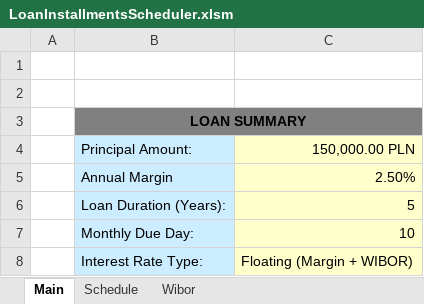
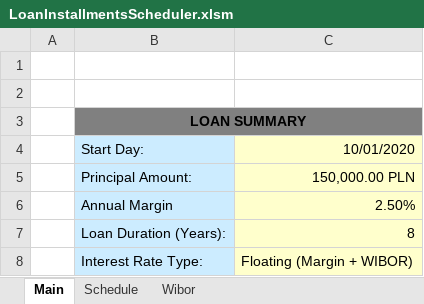
Before and after one commit to SebastianGarncarek/Loan-Calculator-VBA, an Excel workbook: LoanInstallmentsScheduler.xlsm, sheet Main, drawn as a sheet; values as stored, in another font and other column widths than the file's, no borders; charts and pictures not drawn; removed rows and columns are numbered as before the commit, all else as after; the diff names each change by its address in the sheet, - before the commit and + after, or states it on an @@ line.

Commit message:
Update the calculator
Add the ability to choose year and month of when the loan was taken (previously it was fixed to January 2020). Overall improvements

```diff
--- a/LoanInstallmentsScheduler.xlsm (sheet Main)
+++ b/LoanInstallmentsScheduler.xlsm (sheet Main)
+row 4:  | Start Day: | 10/01/2020
-C7: 5
+C7: 8
-row 7:  | Monthly Due Day: | 10
```
Also changed, not shown: sheet Wibor, sheet Schedule, 3 other files.
